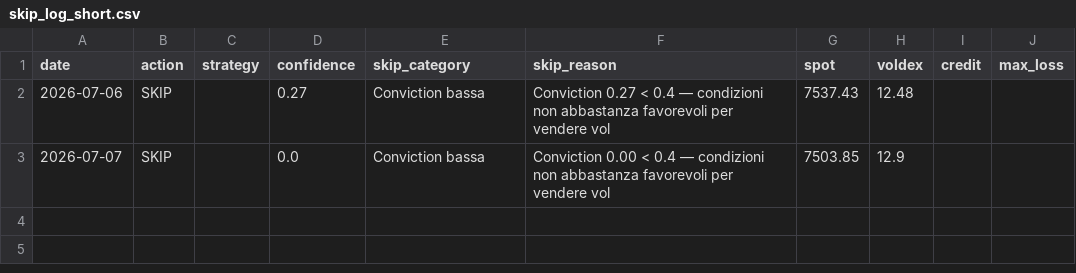
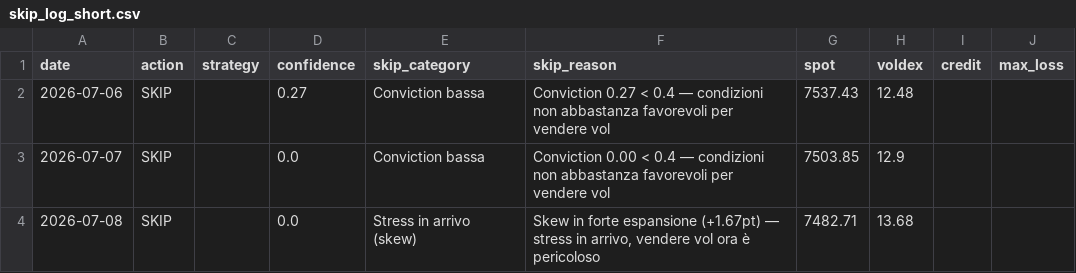
Before and after one commit to electribe15/DerivativeAnalytics, a CSV file: paper_trades_short/skip_log_short.csv, drawn as a sheet.

```diff
--- a/paper_trades_short/skip_log_short.csv
+++ b/paper_trades_short/skip_log_short.csv
@@ -3 +3,2 @@ date,action,strategy,confidence,skip_category,skip_reason,spot,voldex,credit,max
 2026-07-07,SKIP,,0.0,Conviction bassa,Conviction 0.00 < 0.4 — condizioni non abbastanza favorevoli per vendere vol,7503.85,12.9,,
+2026-07-08,SKIP,,0.0,Stress in arrivo (skew),"Skew in forte espansione (+1.67pt) — stress in arrivo, vendere vol ora è pericoloso",7482.71,13.68,,
```
Also changed, not shown: gex_history/gex_metrics_history.csv, paper_trades/positions.csv, 3 other files.
